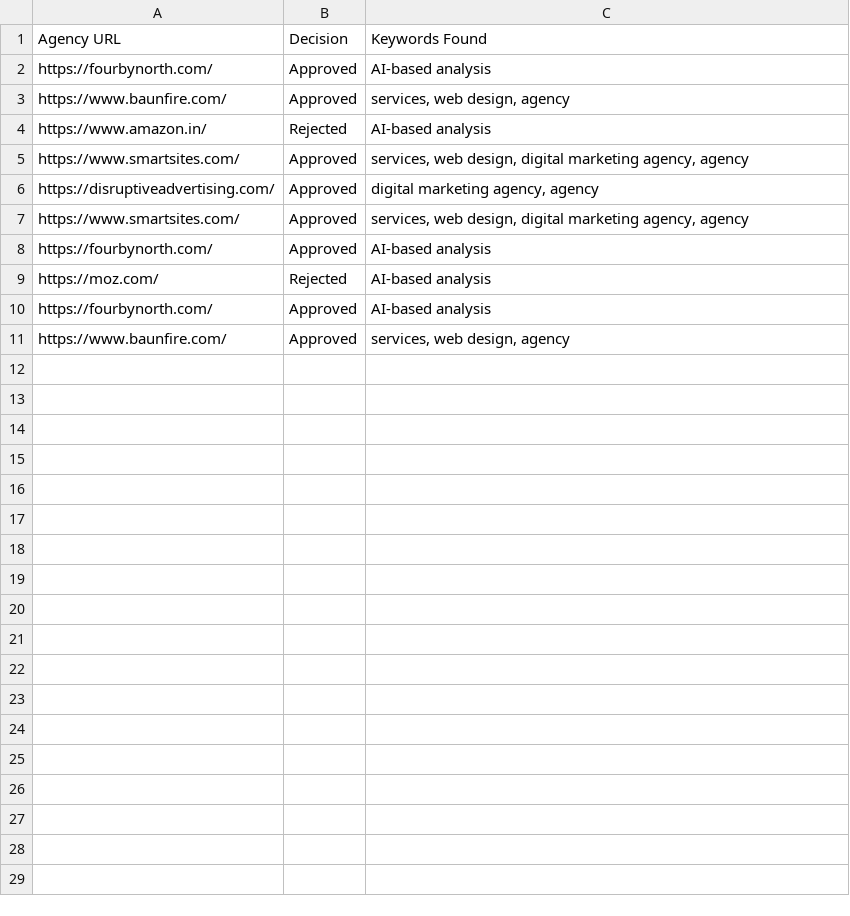
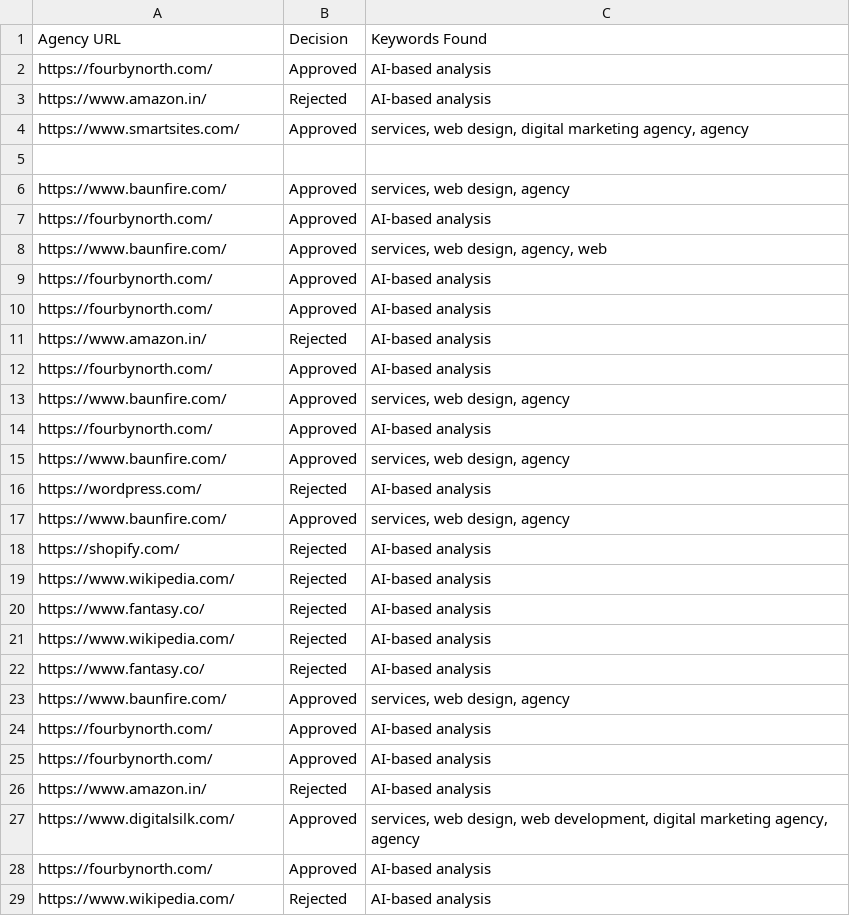
Before and after one commit to Veenus2003/agency-verification-automation, a CSV file: agency_verification_results.csv, drawn as a sheet.

```diff
--- a/agency_verification_results.csv
+++ b/agency_verification_results.csv
@@ -2,10 +2,28 @@ Agency URL,Decision,Keywords Found
 https://fourbynorth.com/,Approved,AI-based analysis
-https://www.baunfire.com/,Approved,"services, web design, agency"
 https://www.amazon.in/,Rejected,AI-based analysis
 https://www.smartsites.com/,Approved,"services, web design, digital marketing agency, agency"
-https://disruptiveadvertising.com/,Approved,"digital marketing agency, agency"
-https://www.smartsites.com/,Approved,"services, web design, digital marketing agency, agency"
+
+https://www.baunfire.com/,Approved,"services, web design, agency"
 https://fourbynorth.com/,Approved,AI-based analysis
-https://moz.com/,Rejected,AI-based analysis
+https://www.baunfire.com/,Approved,"services, web design, agency, web"
+https://fourbynorth.com/,Approved,AI-based analysis
+https://fourbynorth.com/,Approved,AI-based analysis
+https://www.amazon.in/,Rejected,AI-based analysis
 https://fourbynorth.com/,Approved,AI-based analysis
 https://www.baunfire.com/,Approved,"services, web design, agency"
+https://fourbynorth.com/,Approved,AI-based analysis
+https://www.baunfire.com/,Approved,"services, web design, agency"
+https://wordpress.com/,Rejected,AI-based analysis
+https://www.baunfire.com/,Approved,"services, web design, agency"
+https://shopify.com/,Rejected,AI-based analysis
+https://www.wikipedia.com/,Rejected,AI-based analysis
+https://www.fantasy.co/,Rejected,AI-based analysis
+https://www.wikipedia.com/,Rejected,AI-based analysis
+https://www.fantasy.co/,Rejected,AI-based analysis
+https://www.baunfire.com/,Approved,"services, web design, agency"
+https://fourbynorth.com/,Approved,AI-based analysis
+https://fourbynorth.com/,Approved,AI-based analysis
+https://www.amazon.in/,Rejected,AI-based analysis
+https://www.digitalsilk.com/,Approved,"services, web design, web development, digital marketing agency, agency"
+https://fourbynorth.com/,Approved,AI-based analysis
+https://www.wikipedia.com/,Rejected,AI-based analysis
```
Also changed, not shown: 4 other files.
